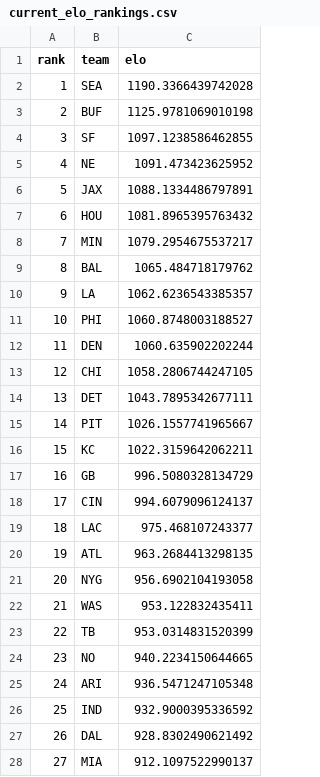
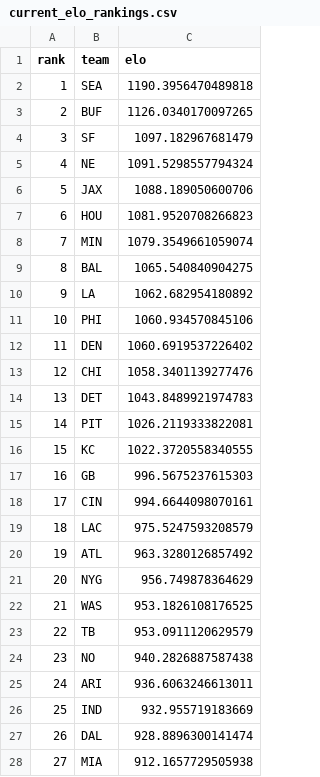
Before and after one commit to schwill2018/nfl_elo_project, a CSV file: current_elo_rankings.csv, drawn as a sheet; only a part is shown; the diff covers the shown part only.

```diff
--- a/current_elo_rankings.csv
+++ b/current_elo_rankings.csv
@@ -1,28 +1,28 @@
 rank,team,elo
-1,SEA,1190.3366439742028
-2,BUF,1125.9781069010198
-3,SF,1097.1238586462855
-4,NE,1091.473423625952
-5,JAX,1088.1334486797891
-6,HOU,1081.8965395763432
-7,MIN,1079.2954675537217
-8,BAL,1065.484718179762
-9,LA,1062.6236543385357
-10,PHI,1060.8748003188527
-11,DEN,1060.635902202244
-12,CHI,1058.2806744247105
-13,DET,1043.7895342677111
-14,PIT,1026.1557741965667
-15,KC,1022.3159642062211
-16,GB,996.5080328134729
-17,CIN,994.6079096124137
-18,LAC,975.468107243377
-19,ATL,963.2684413298135
-20,NYG,956.6902104193058
-21,WAS,953.122832435411
-22,TB,953.0314831520399
-23,NO,940.2234150644665
-24,ARI,936.5471247105348
-25,IND,932.9000395336592
-26,DAL,928.8302490621492
-27,MIA,912.1097522990137
+1,SEA,1190.3956470489818
+2,BUF,1126.0340170097265
+3,SF,1097.182967681479
+4,NE,1091.5298557794324
+5,JAX,1088.189050600706
+6,HOU,1081.9520708266823
+7,MIN,1079.3549661059074
+8,BAL,1065.540840904275
+9,LA,1062.682954180892
+10,PHI,1060.934570845106
+11,DEN,1060.6919537226402
+12,CHI,1058.3401139277476
+13,DET,1043.8489921974783
+14,PIT,1026.2119333822081
+15,KC,1022.3720558340555
+16,GB,996.5675237615303
+17,CIN,994.6644098070161
+18,LAC,975.5247593208579
+19,ATL,963.3280126857492
+20,NYG,956.749878364629
+21,WAS,953.1826108176525
+22,TB,953.0911120629579
+23,NO,940.2826887587438
+24,ARI,936.6063246613011
+25,IND,932.955719183669
+26,DAL,928.8896300141474
+27,MIA,912.1657729505938
```
Also changed, not shown: 5 edited cells elsewhere in this file, daily_projections.csv, elo_parameters.csv, 6 other files.
